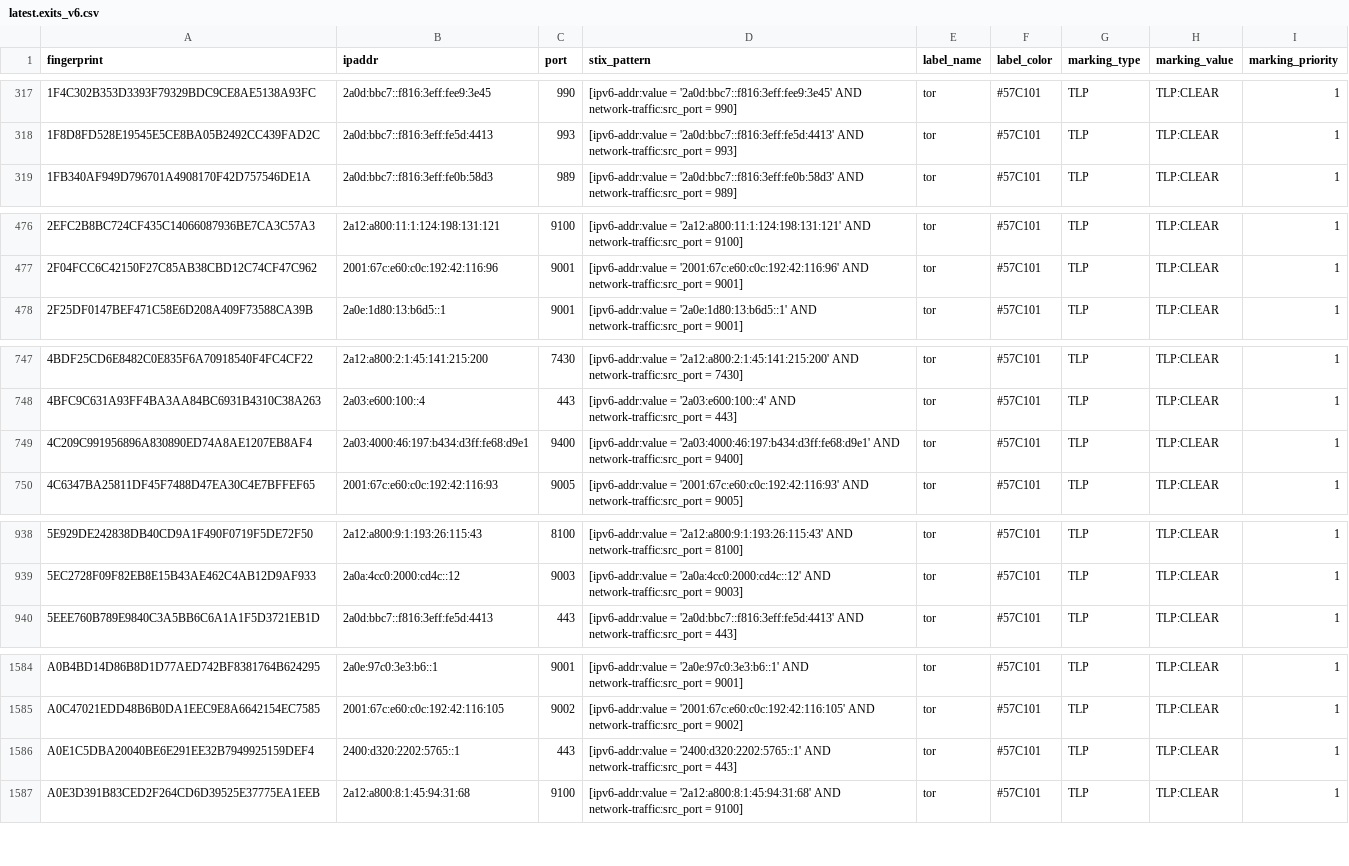
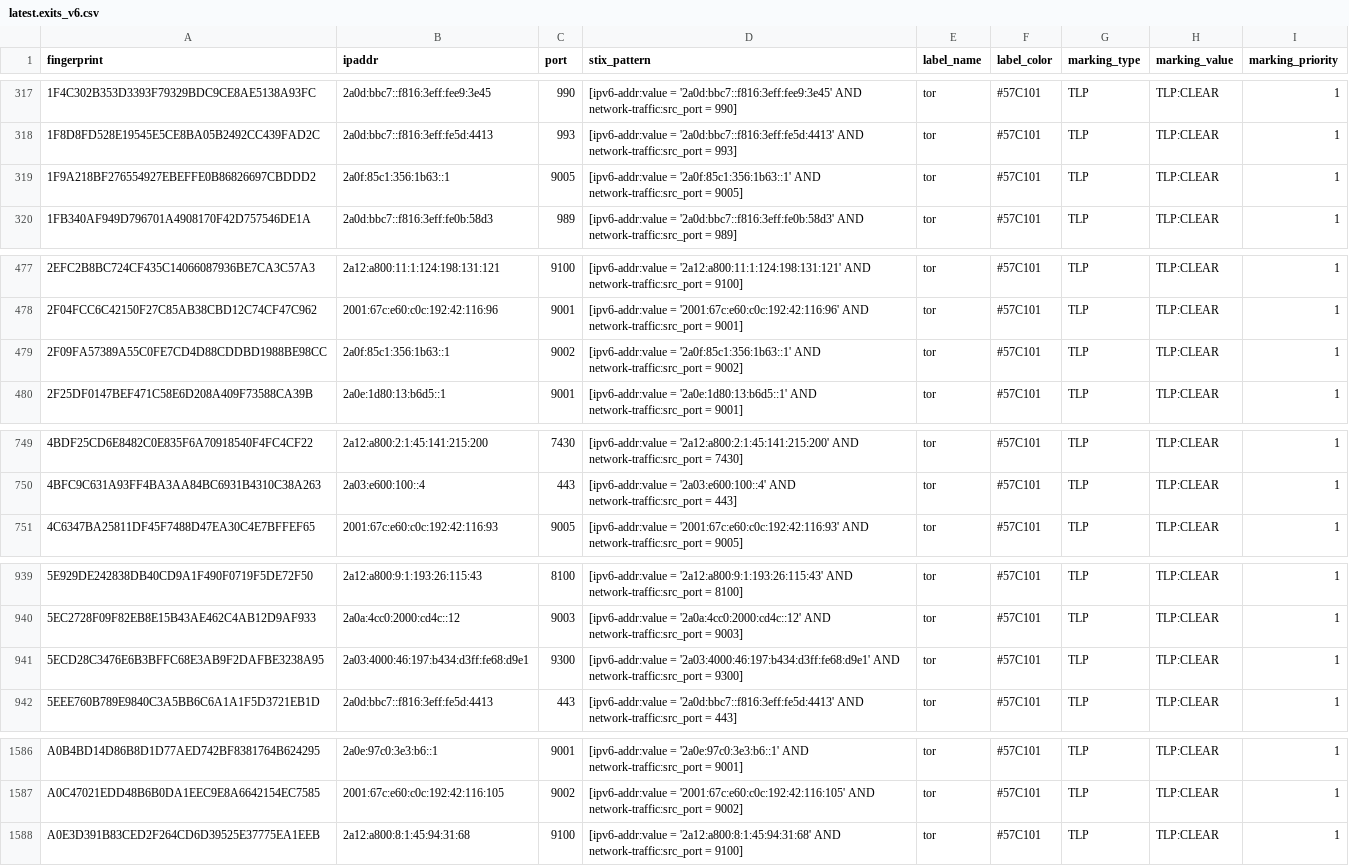
Before and after one commit to DreadFog/tor_csv_feed_opencti, a CSV file: latest.exits_v6.csv, drawn as a sheet; only a part is shown, gaps mark what is left out; the diff covers the shown part only.

```diff
--- a/latest.exits_v6.csv
+++ b/latest.exits_v6.csv
@@ -318,2 +318,3 @@ fingerprint,ipaddr,port,stix_pattern,label_name,label_color,marking_type,marking
 1F8D8FD528E19545E5CE8BA05B2492CC439FAD2C,2a0d:bbc7::f816:3eff:fe5d:4413,993,[ipv6-addr:value = '2a0d:bbc7::f816:3eff:fe5d:4413' AND network-traffic:src_port = 993],tor,#57C101,TLP,TLP:CLEAR,1
+1F9A218BF276554927EBEFFE0B86826697CBDDD2,2a0f:85c1:356:1b63::1,9005,[ipv6-addr:value = '2a0f:85c1:356:1b63::1' AND network-traffic:src_port = 9005],tor,#57C101,TLP,TLP:CLEAR,1
 1FB340AF949D796701A4908170F42D757546DE1A,2a0d:bbc7::f816:3eff:fe0b:58d3,989,[ipv6-addr:value = '2a0d:bbc7::f816:3eff:fe0b:58d3' AND network-traffic:src_port = 989],tor,#57C101,TLP,TLP:CLEAR,1
@@ -477,2 +478,3 @@ fingerprint,ipaddr,port,stix_pattern,label_name,label_color,marking_type,marking
 2F04FCC6C42150F27C85AB38CBD12C74CF47C962,2001:67c:e60:c0c:192:42:116:96,9001,[ipv6-addr:value = '2001:67c:e60:c0c:192:42:116:96' AND network-traffic:src_port = 9001],tor,#57C101,TLP,TLP:CLEAR,1
+2F09FA57389A55C0FE7CD4D88CDDBD1988BE98CC,2a0f:85c1:356:1b63::1,9002,[ipv6-addr:value = '2a0f:85c1:356:1b63::1' AND network-traffic:src_port = 9002],tor,#57C101,TLP,TLP:CLEAR,1
 2F25DF0147BEF471C58E6D208A409F73588CA39B,2a0e:1d80:13:b6d5::1,9001,[ipv6-addr:value = '2a0e:1d80:13:b6d5::1' AND network-traffic:src_port = 9001],tor,#57C101,TLP,TLP:CLEAR,1
@@ -748,3 +750,2 @@ fingerprint,ipaddr,port,stix_pattern,label_name,label_color,marking_type,marking
 4BFC9C631A93FF4BA3AA84BC6931B4310C38A263,2a03:e600:100::4,443,[ipv6-addr:value = '2a03:e600:100::4' AND network-traffic:src_port = 443],tor,#57C101,TLP,TLP:CLEAR,1
-4C209C991956896A830890ED74A8AE1207EB8AF4,2a03:4000:46:197:b434:d3ff:fe68:d9e1,9400,[ipv6-addr:value = '2a03:4000:46:197:b434:d3ff:fe68:d9e1' AND network-traffic:src_port = 9400],tor,#57C101,TLP,TLP:CLEAR,1
 4C6347BA25811DF45F7488D47EA30C4E7BFFEF65,2001:67c:e60:c0c:192:42:116:93,9005,[ipv6-addr:value = '2001:67c:e60:c0c:192:42:116:93' AND network-traffic:src_port = 9005],tor,#57C101,TLP,TLP:CLEAR,1
@@ -939,2 +940,3 @@ fingerprint,ipaddr,port,stix_pattern,label_name,label_color,marking_type,marking
 5EC2728F09F82EB8E15B43AE462C4AB12D9AF933,2a0a:4cc0:2000:cd4c::12,9003,[ipv6-addr:value = '2a0a:4cc0:2000:cd4c::12' AND network-traffic:src_port = 9003],tor,#57C101,TLP,TLP:CLEAR,1
+5ECD28C3476E6B3BFFC68E3AB9F2DAFBE3238A95,2a03:4000:46:197:b434:d3ff:fe68:d9e1,9300,[ipv6-addr:value = '2a03:4000:46:197:b434:d3ff:fe68:d9e1' AND network-traffic:src_port = 9300],tor,#57C101,TLP,TLP:CLEAR,1
 5EEE760B789E9840C3A5BB6C6A1A1F5D3721EB1D,2a0d:bbc7::f816:3eff:fe5d:4413,443,[ipv6-addr:value = '2a0d:bbc7::f816:3eff:fe5d:4413' AND network-traffic:src_port = 443],tor,#57C101,TLP,TLP:CLEAR,1
@@ -1585,3 +1587,2 @@ A0B4BD14D86B8D1D77AED742BF8381764B624295,2a0e:97c0:3e3:b6::1,9001,[ipv6-addr:val
 A0C47021EDD48B6B0DA1EEC9E8A6642154EC7585,2001:67c:e60:c0c:192:42:116:105,9002,[ipv6-addr:value = '2001:67c:e60:c0c:192:42:116:105' AND network-traffic:src_port = 9002],tor,#57C101,TLP,TLP:CLEAR,1
-A0E1C5DBA20040BE6E291EE32B7949925159DEF4,2400:d320:2202:5765::1,443,[ipv6-addr:value = '2400:d320:2202:5765::1' AND network-traffic:src_port = 443],tor,#57C101,TLP,TLP:CLEAR,1
 A0E3D391B83CED2F264CD6D39525E37775EA1EEB,2a12:a800:8:1:45:94:31:68,9100,[ipv6-addr:value = '2a12:a800:8:1:45:94:31:68' AND network-traffic:src_port = 9100],tor,#57C101,TLP,TLP:CLEAR,1
```
Also changed, not shown: 2 added rows and 3 removed rows elsewhere in this file, latest.all_v6.csv, latest.exits_v4.csv, 3 other files.
